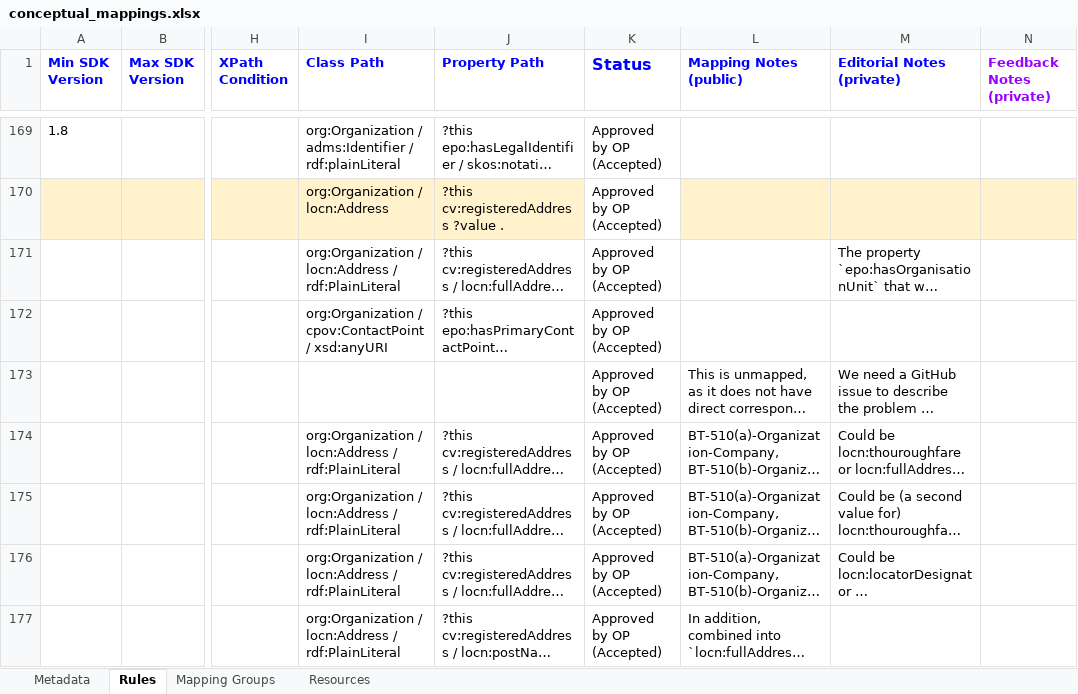
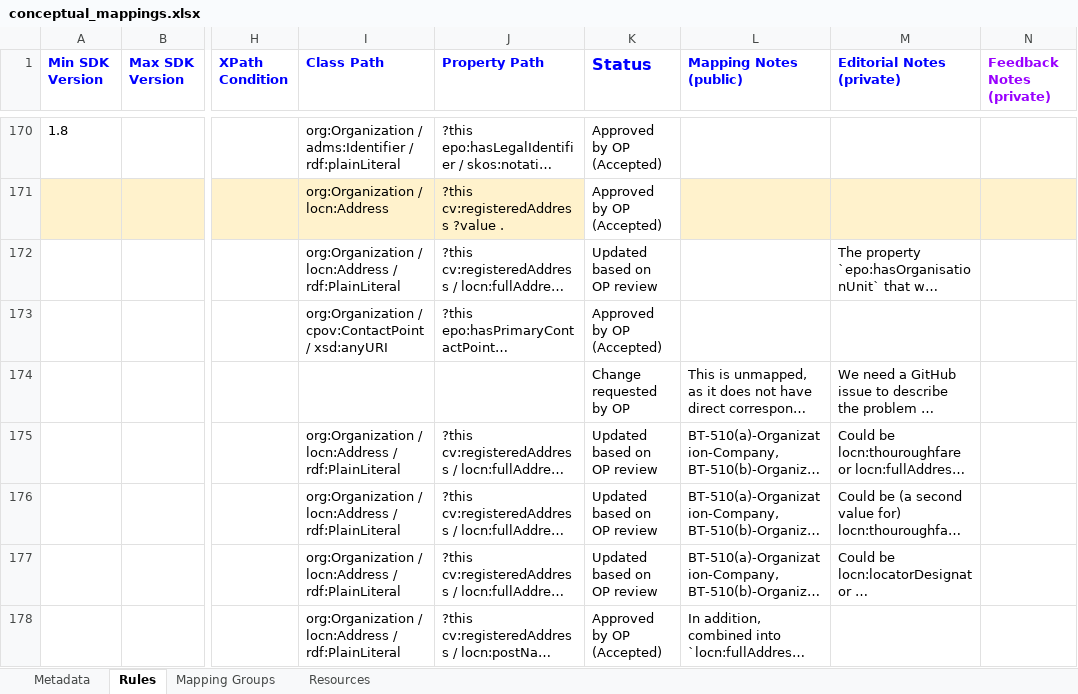
Before and after one commit to meaningfy-ws/eforms-mapping-artefacts, an Excel workbook: mappings/package_cn_v1.9_minimal/transformation/conceptual_mappings.xlsx, sheet Rules, drawn as a sheet; only a part is shown, gaps mark what is left out; long unchanged cells end in …; values as stored, in another font and other column widths than the file's, no borders; charts and pictures not drawn; addresses are those after the commit; the diff covers the shown part only; the diff names each change by its address in the sheet, - before the commit and + after, or states it on an @@ line.

```diff
--- a/mappings/package_cn_v1.9_minimal/transformation/conceptual_mappings.xlsx (sheet Rules)
+++ b/mappings/package_cn_v1.9_minimal/transformation/conceptual_mappings.xlsx (sheet Rules)
-K172 (Status): Approved by OP (Accepted)
+K172 (Status): Updated based on OP review
-K174 (Status): Approved by OP (Accepted)
+K174 (Status): Change requested by OP
-K175:K177 (Status): Approved by OP (Accepted)
+K175:K177 (Status): Updated based on OP review
```
Also changed, not shown: 1 added row and 62 edited cells elsewhere in this sheet, sheet Metadata, src/transformation/conceptual_mappings.xlsx.
